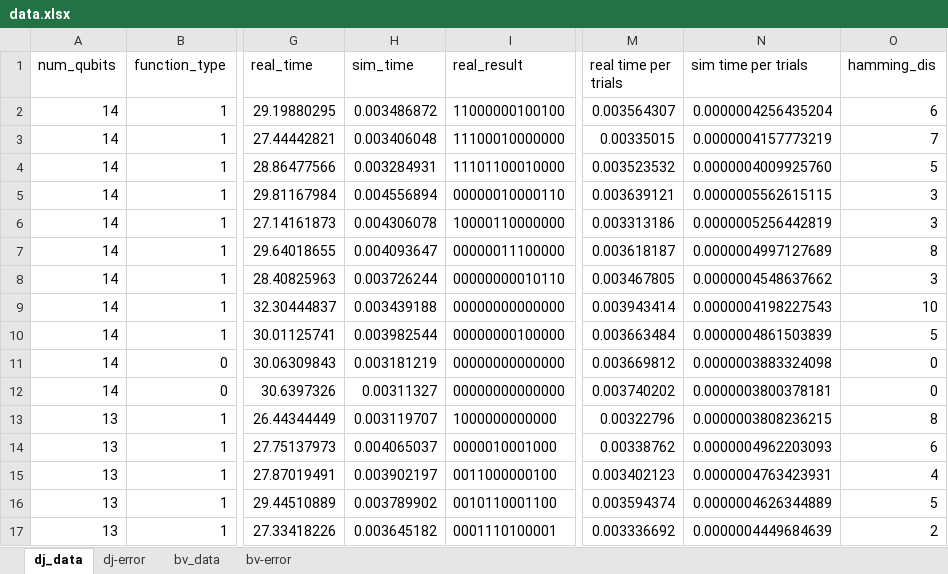
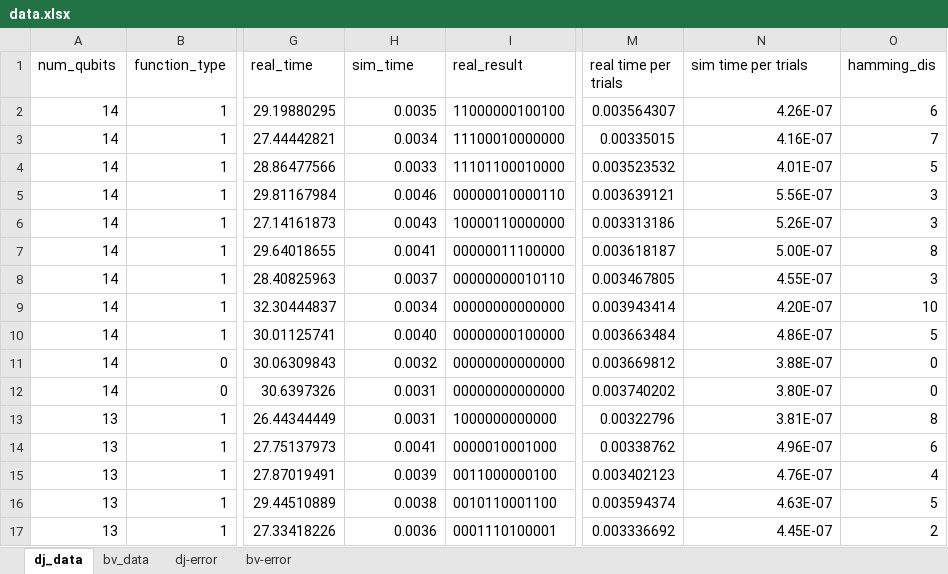
Before and after one commit to SihaoLiu/cs239, an Excel workbook: hw7/data/data.xlsx, sheet dj_data, drawn as a sheet; only a part is shown, gaps mark what is left out; values as stored, in another font and other column widths than the file's, no borders; charts and pictures not drawn; the diff covers the shown part only; the diff names each change by its address in the sheet, - before the commit and + after, or states it on an @@ line.

```diff
--- a/hw7/data/data.xlsx (sheet dj_data)
+++ b/hw7/data/data.xlsx (sheet dj_data)
@@ sheet tab order changed: dj_data | bv_data | dj-error | bv-error @@
-H2 (sim_time): 0.003486872
+H2 (sim_time): 0.0035
-N2 (sim time per trials): 0.0000004256435204
+N2 (sim time per trials): 4.26E-07
-H3 (sim_time): 0.003406048
+H3 (sim_time): 0.0034
-N3 (sim time per trials): 0.0000004157773219
+N3 (sim time per trials): 4.16E-07
-H4 (sim_time): 0.003284931
+H4 (sim_time): 0.0033
-N4 (sim time per trials): 0.0000004009925760
+N4 (sim time per trials): 4.01E-07
-H5 (sim_time): 0.004556894
+H5 (sim_time): 0.0046
-N5 (sim time per trials): 0.0000005562615115
+N5 (sim time per trials): 5.56E-07
-H6 (sim_time): 0.004306078
+H6 (sim_time): 0.0043
-N6 (sim time per trials): 0.0000005256442819
+N6 (sim time per trials): 5.26E-07
-H7 (sim_time): 0.004093647
+H7 (sim_time): 0.0041
-N7 (sim time per trials): 0.0000004997127689
+N7 (sim time per trials): 5.00E-07
-H8 (sim_time): 0.003726244
+H8 (sim_time): 0.0037
-N8 (sim time per trials): 0.0000004548637662
+N8 (sim time per trials): 4.55E-07
-H9 (sim_time): 0.003439188
+H9 (sim_time): 0.0034
-N9 (sim time per trials): 0.0000004198227543
+N9 (sim time per trials): 4.20E-07
-H10 (sim_time): 0.003982544
+H10 (sim_time): 0.0040
-N10 (sim time per trials): 0.0000004861503839
+N10 (sim time per trials): 4.86E-07
-H11 (sim_time): 0.003181219
+H11 (sim_time): 0.0032
-N11 (sim time per trials): 0.0000003883324098
+N11 (sim time per trials): 3.88E-07
-H12 (sim_time): 0.00311327
+H12 (sim_time): 0.0031
-N12 (sim time per trials): 0.0000003800378181
+N12 (sim time per trials): 3.80E-07
-H13 (sim_time): 0.003119707
+H13 (sim_time): 0.0031
-N13 (sim time per trials): 0.0000003808236215
+N13 (sim time per trials): 3.81E-07
-H14 (sim_time): 0.004065037
+H14 (sim_time): 0.0041
-N14 (sim time per trials): 0.0000004962203093
+N14 (sim time per trials): 4.96E-07
-H15 (sim_time): 0.003902197
+H15 (sim_time): 0.0039
-N15 (sim time per trials): 0.0000004763423931
+N15 (sim time per trials): 4.76E-07
-H16 (sim_time): 0.003789902
+H16 (sim_time): 0.0038
-N16 (sim time per trials): 0.0000004626344889
+N16 (sim time per trials): 4.63E-07
-H17 (sim_time): 0.003645182
+H17 (sim_time): 0.0036
-N17 (sim time per trials): 0.0000004449684639
+N17 (sim time per trials): 4.45E-07
```
Also changed, not shown: 262 edited cells elsewhere in this sheet, sheet bv-error, sheet dj-error, sheet bv_data, formulas that keep their value, charts or pictures, 19 other files.
